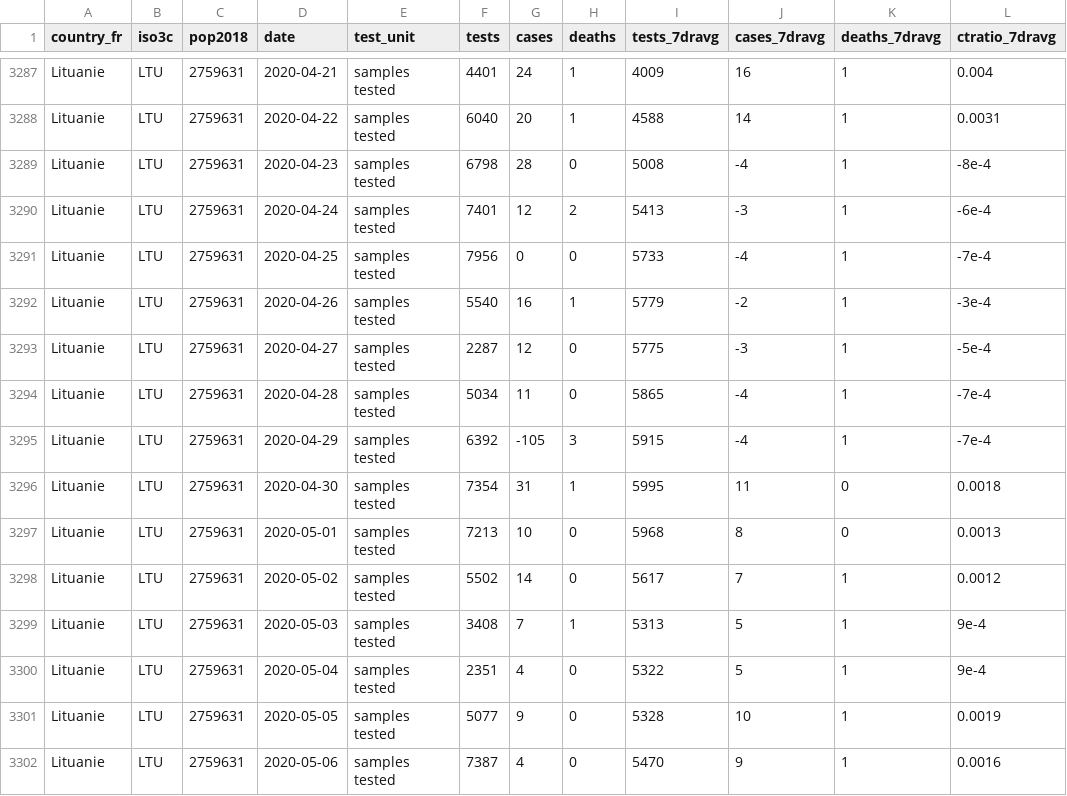
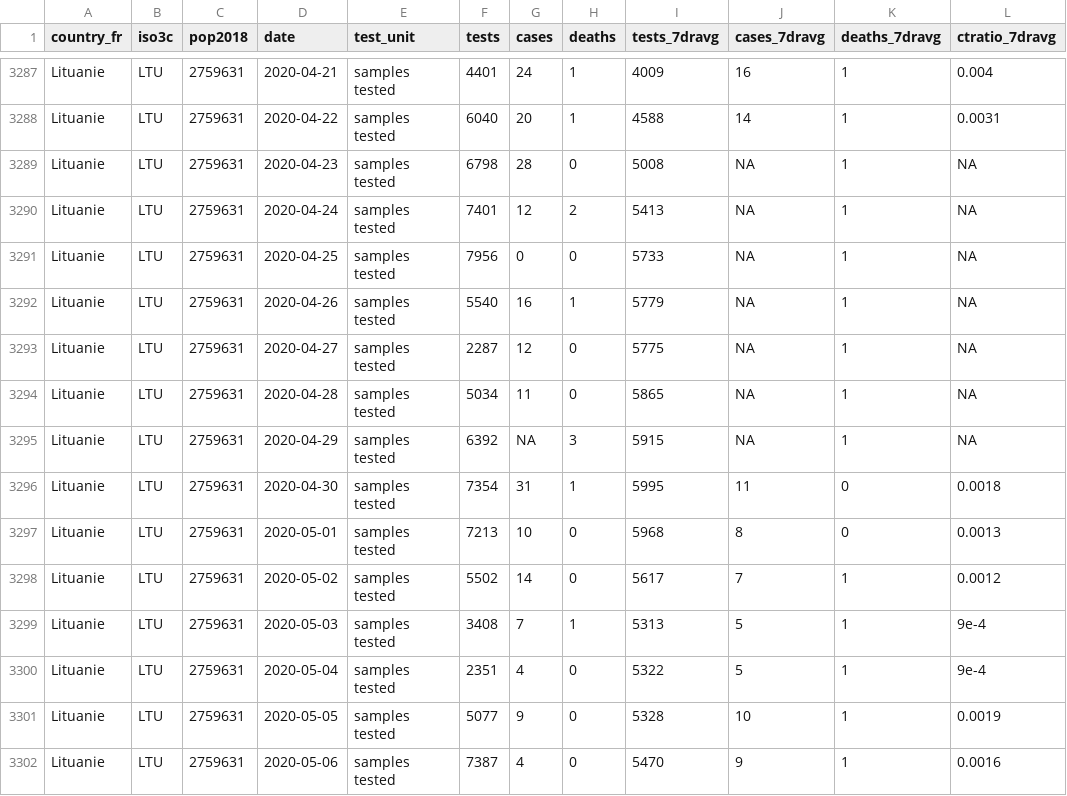
Before and after one commit to palima/GEG, a CSV file: beta/geg_tcd_beta.csv, drawn as a sheet; only a part is shown, gaps mark what is left out.

Commit message:
Add files via upload

```diff
--- a/beta/geg_tcd_beta.csv
+++ b/beta/geg_tcd_beta.csv
@@ -3288,9 +3288,9 @@ Lituanie,LTU,2759631,2020-04-21,samples tested,4401,24,1,4009,16,1,0.004
 Lituanie,LTU,2759631,2020-04-22,samples tested,6040,20,1,4588,14,1,0.0031
-Lituanie,LTU,2759631,2020-04-23,samples tested,6798,28,0,5008,-4,1,-8e-4
-Lituanie,LTU,2759631,2020-04-24,samples tested,7401,12,2,5413,-3,1,-6e-4
-Lituanie,LTU,2759631,2020-04-25,samples tested,7956,0,0,5733,-4,1,-7e-4
-Lituanie,LTU,2759631,2020-04-26,samples tested,5540,16,1,5779,-2,1,-3e-4
-Lituanie,LTU,2759631,2020-04-27,samples tested,2287,12,0,5775,-3,1,-5e-4
-Lituanie,LTU,2759631,2020-04-28,samples tested,5034,11,0,5865,-4,1,-7e-4
-Lituanie,LTU,2759631,2020-04-29,samples tested,6392,-105,3,5915,-4,1,-7e-4
+Lituanie,LTU,2759631,2020-04-23,samples tested,6798,28,0,5008,NA,1,NA
+Lituanie,LTU,2759631,2020-04-24,samples tested,7401,12,2,5413,NA,1,NA
+Lituanie,LTU,2759631,2020-04-25,samples tested,7956,0,0,5733,NA,1,NA
+Lituanie,LTU,2759631,2020-04-26,samples tested,5540,16,1,5779,NA,1,NA
+Lituanie,LTU,2759631,2020-04-27,samples tested,2287,12,0,5775,NA,1,NA
+Lituanie,LTU,2759631,2020-04-28,samples tested,5034,11,0,5865,NA,1,NA
+Lituanie,LTU,2759631,2020-04-29,samples tested,6392,NA,3,5915,NA,1,NA
 Lituanie,LTU,2759631,2020-04-30,samples tested,7354,31,1,5995,11,0,0.0018
```
